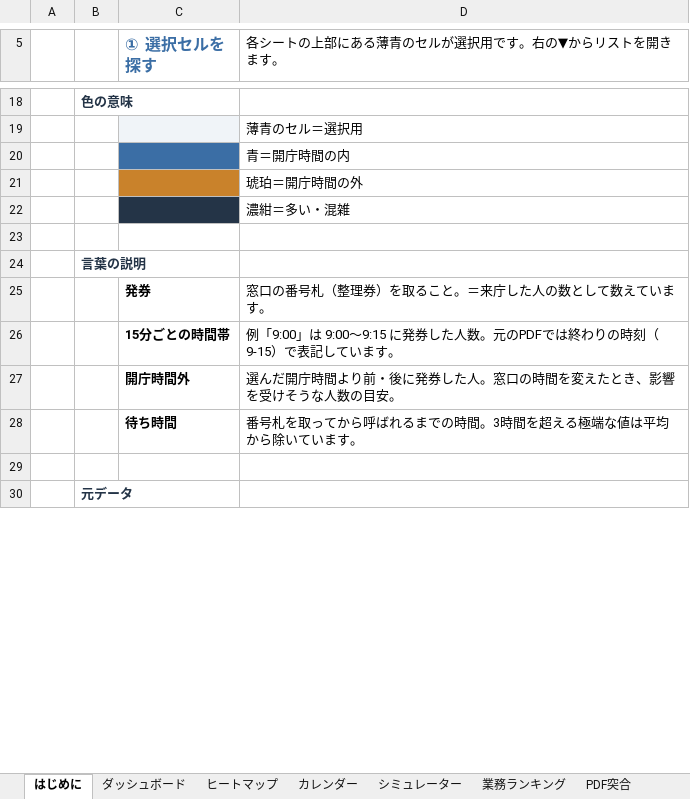
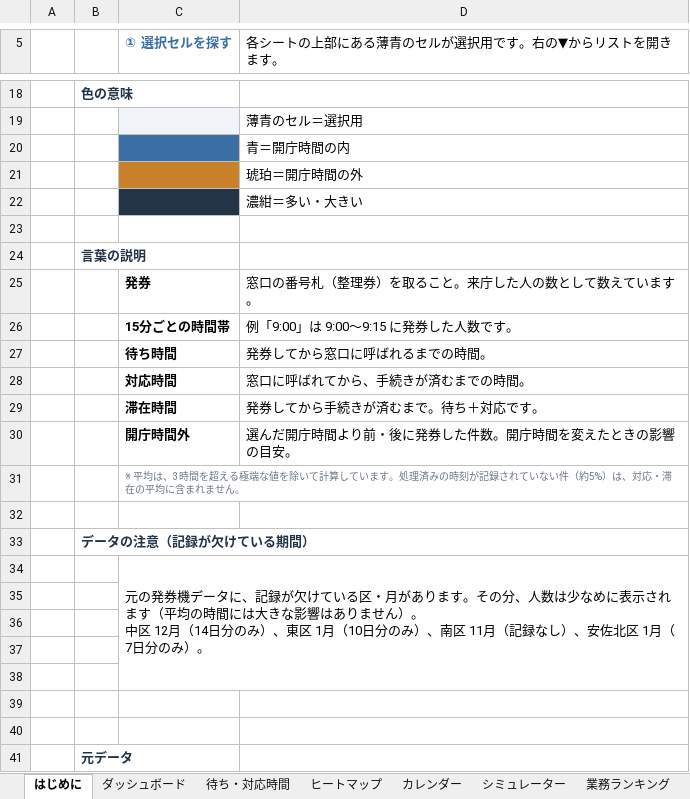
Before and after one commit to iidodo-com/iidodo, an Excel workbook: excel/来庁者ダッシュボード_マクロなし.xlsx, sheet はじめに, drawn as a sheet; only a part is shown, gaps mark what is left out; values as stored, in another font and other column widths than the file's, no borders; addresses are those after the commit; ↵ is a line break in a cell; the diff covers the shown part only; the diff names each change by its address in the sheet, - before the commit and + after, or states it on an @@ line.

```diff
--- a/excel/来庁者ダッシュボード_マクロなし.xlsx (sheet はじめに)
+++ b/excel/来庁者ダッシュボード_マクロなし.xlsx (sheet はじめに)
-sheet tab: PDF突合
+sheet tab: 待ち・対応時間
@@ C5 text size: smaller @@
-D22: 濃紺＝多い・混雑
+D22: 濃紺＝多い・大きい
-D25: 窓口の番号札（整理券）を取ること。＝来庁した人の数として数えています。
+D25: 窓口の番号札（整理券）を取ること。来庁した人の数として数えています。
-D26: 例「9:00」は 9:00〜9:15 に発券した人数。元のPDFでは終わりの時刻（9-15）で表記しています。
+D26: 例「9:00」は 9:00〜9:15 に発券した人数です。
+row 27:  |  | 待ち時間 | 発券してから窓口に呼ばれるまでの時間。
+row 28:  |  | 対応時間 | 窓口に呼ばれてから、手続きが済むまでの時間。
+row 29:  |  | 滞在時間 | 発券してから手続きが済むまで。待ち＋対応です。
-D30: 選んだ開庁時間より前・後に発券した人。窓口の時間を変えたとき、影響を受けそうな人数の目安。
+D30: 選んだ開庁時間より前・後に発券した件数。開庁時間を変えたときの影響の目安。
+row 31:  |  | ※ 平均は、3時間を超える極端な値を除いて計算しています。処理済みの時刻が記録されていない件（約5%）は、対応・滞在の平均に含まれません。
-row 32:  |  | 待ち時間 | 番号札を取ってから呼ばれるまでの時間。3時間を超える極端な値は平均から除いています。
+row 32: (empty)
+row 33:  | データの注意（記録が欠けている期間）
+row 34:  |  | 元の発券機データに、記録が欠けている区・月があります。その分、人数は少なめに表示されます（平均の時間には大きな影響はありません）。 ↵ 中区 12月（14日分のみ）、東区 1月（10日分のみ）、南区 11月（記録なし）、安佐北区 1月（7日分のみ）。
+row 35: (empty)
+row 36: (empty)
+row 37: (empty)
+row 38: (empty)
+row 39: (empty)
```
Also changed, not shown: 1 added row, 1 removed row, 7 edited cells and cell formats elsewhere in this sheet, sheet データ, sheet カレンダー, sheet 業務ランキング, sheet ダッシュボード, sheet ヒートマップ, sheet シミュレーター, formulas that keep their value, hidden cells, charts or pictures, excel/来庁者ダッシュボード.xlsm, 1 other file.
